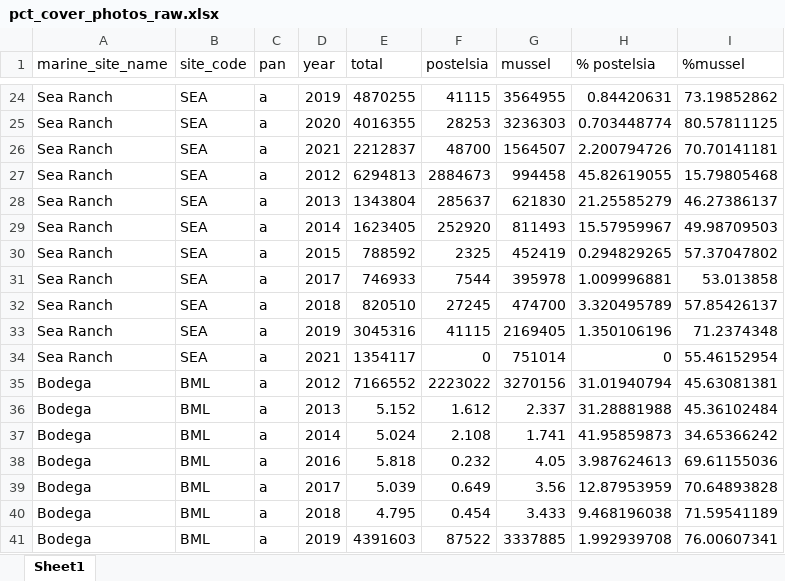
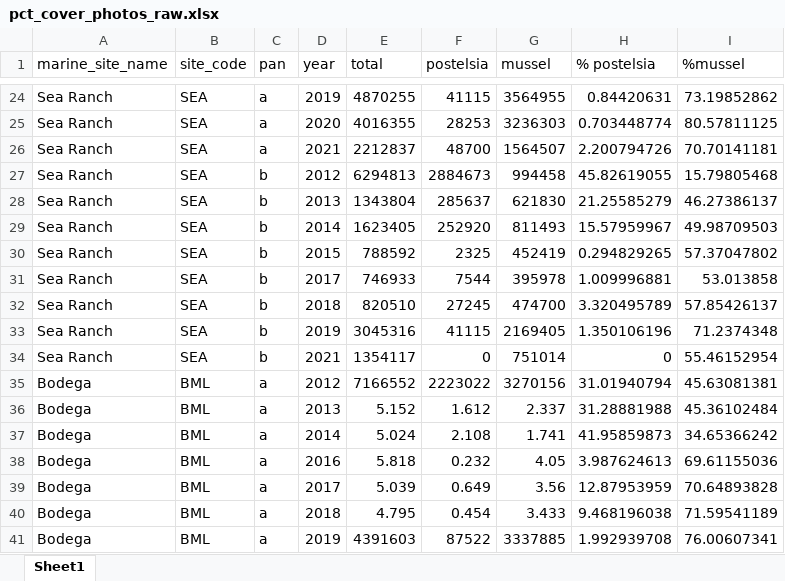
Before and after one commit to fgerraty/Postelsia_Collapse, an Excel workbook: data/raw/pct_cover_photos_raw.xlsx, sheet Sheet1, drawn as a sheet; only a part is shown, gaps mark what is left out; values as stored, in another font and other column widths than the file's, no borders; the diff names each change by its address in the sheet, - before the commit and + after, or states it on an @@ line.

Commit message:
exploration + data update

```diff
--- a/data/raw/pct_cover_photos_raw.xlsx (sheet Sheet1)
+++ b/data/raw/pct_cover_photos_raw.xlsx (sheet Sheet1)
-C27:C34 (pan): a
+C27:C34 (pan): b
```
Also changed, not shown: 5 other files.
